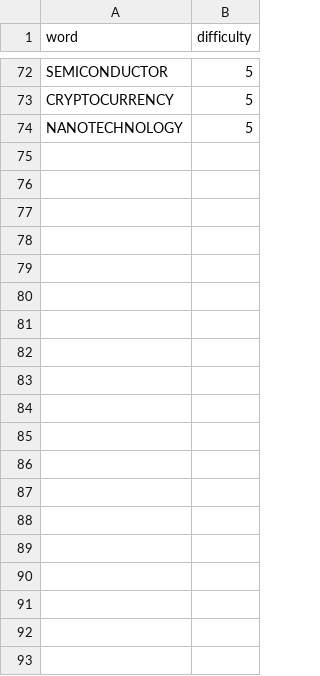
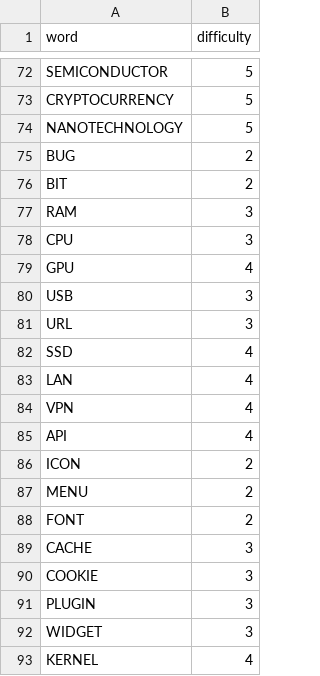
Before and after one commit to pgristow/Word-search, a CSV file: backend/src/main/resources/data/technology.csv, drawn as a sheet; only a part is shown, gaps mark what is left out; the diff covers the shown part only; the diff names each change by its address in the sheet, - before the commit and + after, or states it on an @@ line.

```diff
--- a/backend/src/main/resources/data/technology.csv
+++ b/backend/src/main/resources/data/technology.csv
+row 75: BUG | 2
+row 76: BIT | 2
+row 77: RAM | 3
+row 78: CPU | 3
+row 79: GPU | 4
+row 80: USB | 3
+row 81: URL | 3
+row 82: SSD | 4
+row 83: LAN | 4
+row 84: VPN | 4
+row 85: API | 4
+row 86: ICON | 2
+row 87: MENU | 2
+row 88: FONT | 2
+row 89: CACHE | 3
+row 90: COOKIE | 3
+row 91: PLUGIN | 3
+row 92: WIDGET | 3
+row 93: KERNEL | 4
```
Also changed, not shown: 42 added rows elsewhere in this file, backend/src/main/resources/data/animals.csv, backend/src/main/resources/data/food.csv, 17 other files.
